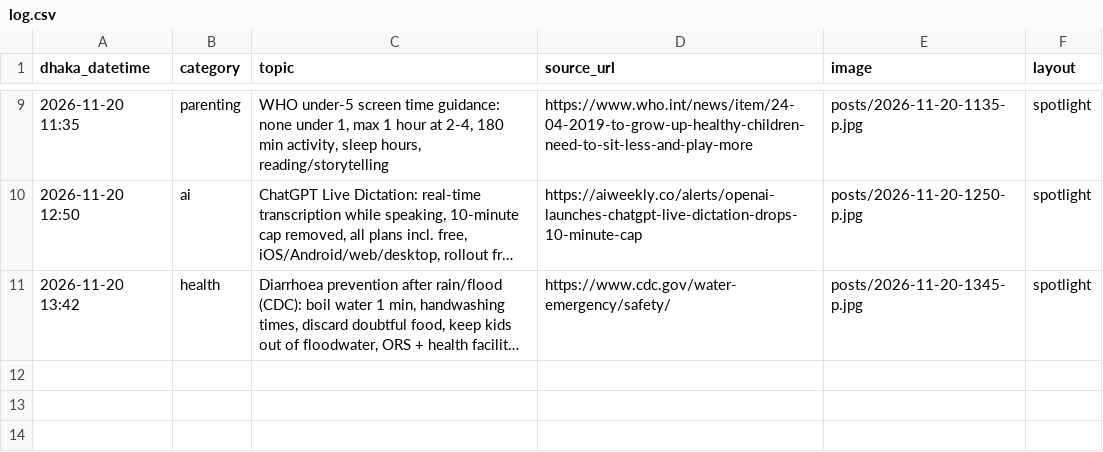
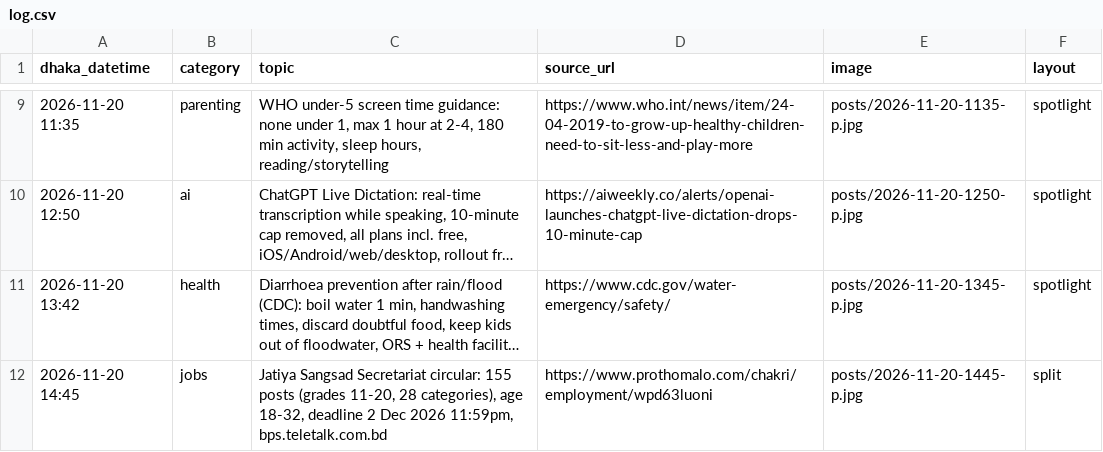
Before and after one commit to Rajibnt/codexnatore, a CSV file: ready/log.csv, drawn as a sheet; only a part is shown, gaps mark what is left out; long unchanged cells end in …; the diff names each change by its address in the sheet, - before the commit and + after, or states it on an @@ line.

```diff
--- a/ready/log.csv
+++ b/ready/log.csv
+row 12: 2026-11-20 14:45 | jobs | Jatiya Sangsad Secretariat circular: 155 posts (grades 11-20, 28 categories), age 18-32, deadline 2 Dec 2026 11:59pm, bps.teletalk.com.bd | https://www.prothomalo.com/chakri/employment/wpd63luoni | posts/2026-11-20-1445-p.jpg | split
```
Also changed, not shown: 3 other files.
